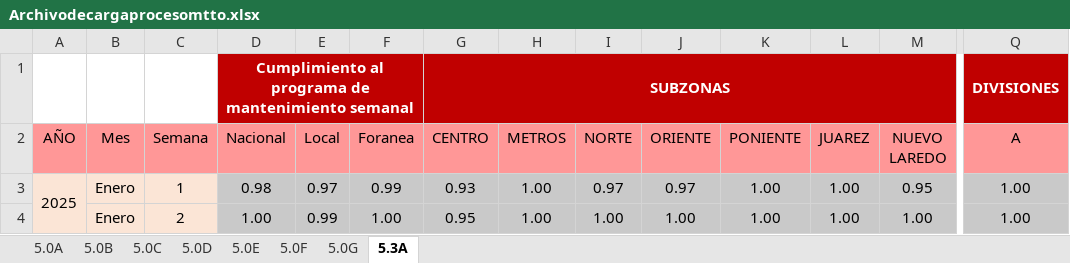
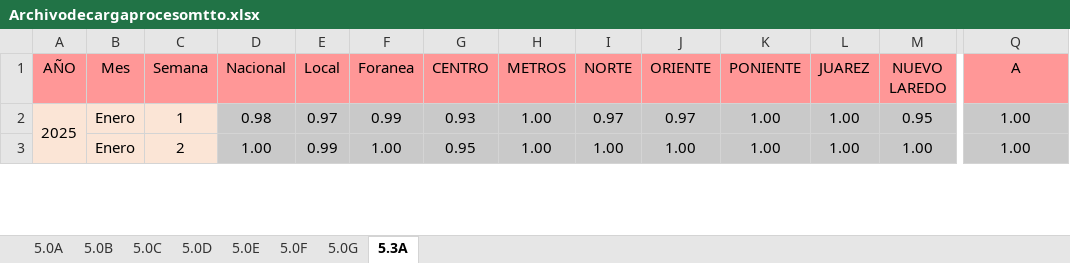
Before and after one commit to EDSALAS15/30-Nuevos-Indicadores, an Excel workbook: Archivodecargaprocesomtto.xlsx, sheet 5.3A, drawn as a sheet; only a part is shown, gaps mark what is left out; values as stored, in another font and other column widths than the file's, no borders; rows hold the shown columns only; the diff names each change by its address in the sheet, - before the commit and + after, or states it on an @@ line.

Commit message:
Add files via upload

```diff
--- a/Archivodecargaprocesomtto.xlsx (sheet 5.3A)
+++ b/Archivodecargaprocesomtto.xlsx (sheet 5.3A)
-row 1:  |  |  | Cumplimiento al programa de mantenimiento semanal |  |  | SUBZONAS |  |  |  |  |  |  | DIVISIONES
```
